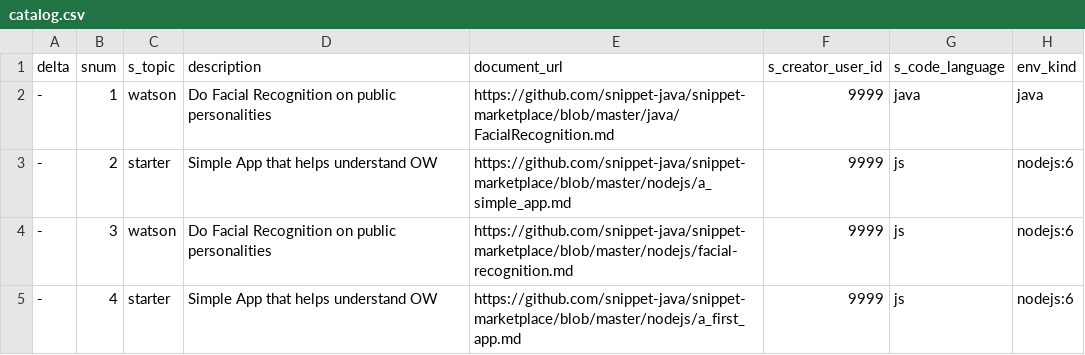
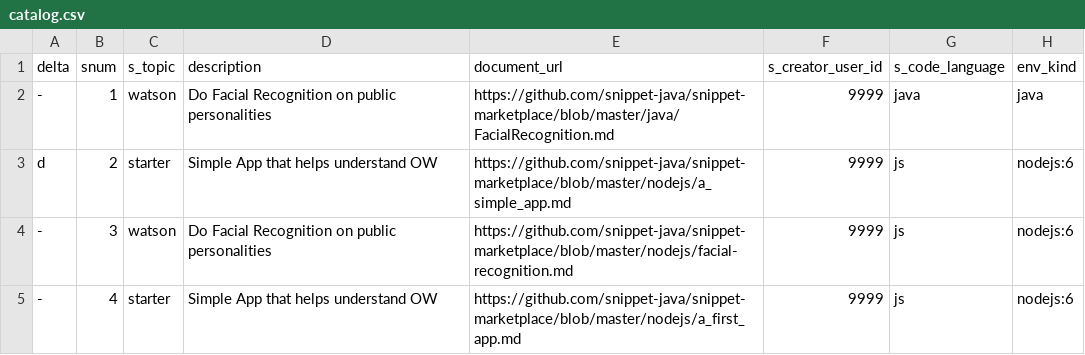
Before and after one commit to psyntium/snippet-marketplace, a CSV file: catalog.csv, drawn as a sheet; only a part is shown; the diff names each change by its address in the sheet, - before the commit and + after, or states it on an @@ line.

Commit message:
test

```diff
--- a/catalog.csv
+++ b/catalog.csv
-A3 (delta): -
+A3 (delta): d
```
